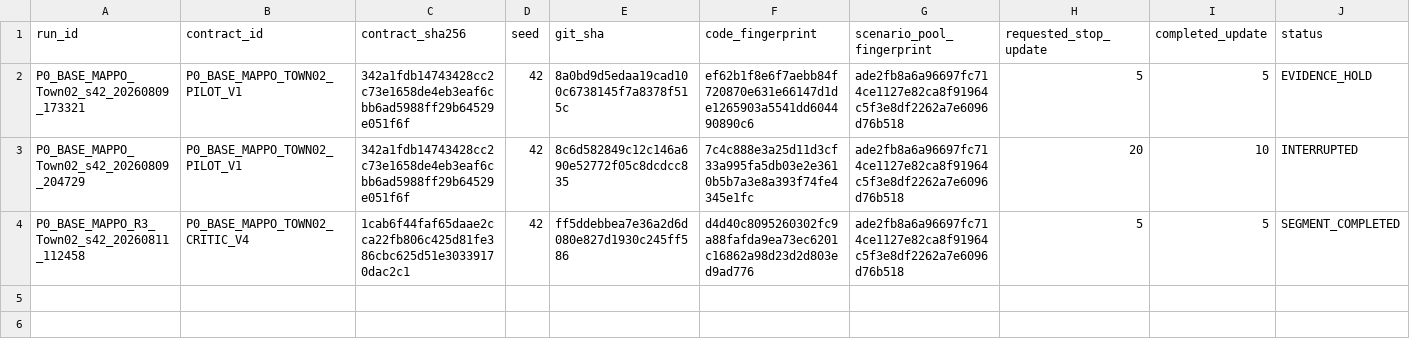
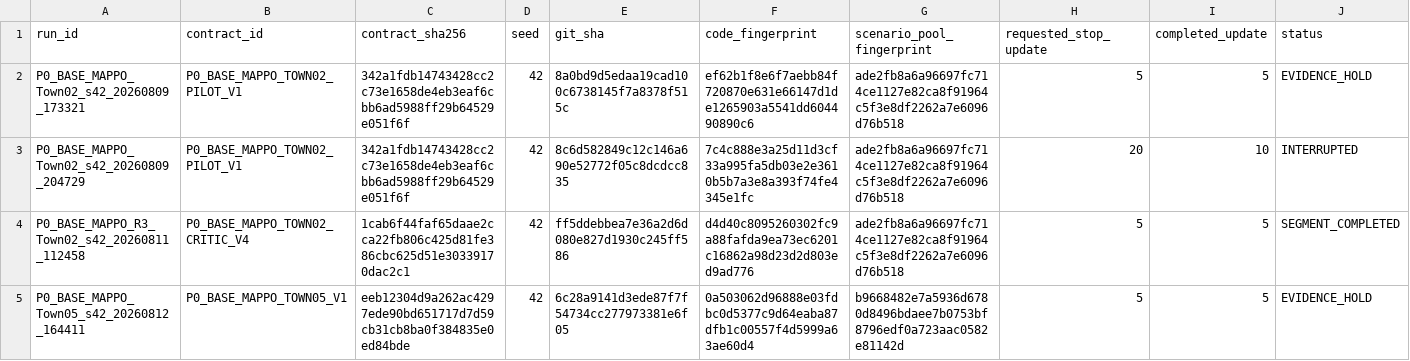
Before and after one commit to hy1224hy/CARLA_0.9.16, a CSV file: PythonAPI/examples/mappo_training/experiments/base_mappo_registry.csv, drawn as a sheet; only a part is shown; rows hold the shown columns only; the diff names each change by its address in the sheet, - before the commit and + after, or states it on an @@ line.

Commit message:
docs(mappo): record Town05 seed42 u5 hold

```diff
--- a/PythonAPI/examples/mappo_training/experiments/base_mappo_registry.csv
+++ b/PythonAPI/examples/mappo_training/experiments/base_mappo_registry.csv
+row 5: P0_BASE_MAPPO_Town05_s42_20260812_164411 | P0_BASE_MAPPO_TOWN05_V1 | eeb12304d9a262ac4297ede90bd651717d7d59cb31cb8ba0f384835e0ed84bde | 42 | 6c28a9141d3ede87f7f54734cc277973381e6f05 | 0a503062d96888e03fdbc0d5377c9d64eaba87dfb1c00557f4d5999a63ae60d4 | b9668482e7a5936d6780d8496bdaee7b0753bf8796edf0a723aac0582e81142d | 5 | 5 | EVIDENCE_HOLD
```
Also changed, not shown: 3 other files.
